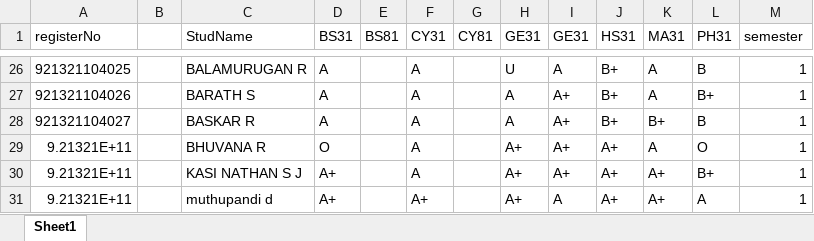
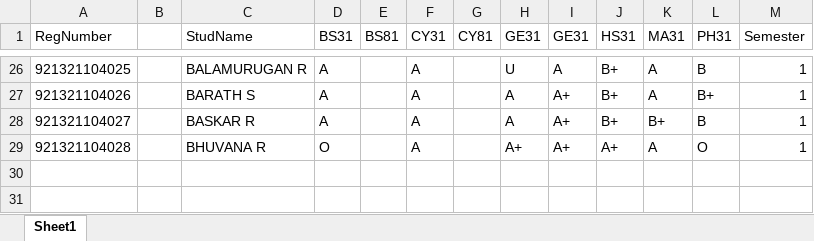
Before and after one commit to kasi-sj/StudentsProfile, an Excel workbook: public/cseXI.xlsx, sheet Sheet1, drawn as a sheet; only a part is shown, gaps mark what is left out; values as stored, in another font and other column widths than the file's, no borders; the diff names each change by its address in the sheet, - before the commit and + after, or states it on an @@ line.

```diff
--- a/public/cseXI.xlsx (sheet Sheet1)
+++ b/public/cseXI.xlsx (sheet Sheet1)
-A1: registerNo
+A1: RegNumber
-M1: semester
+M1: Semester
-A29 (RegNumber): 9.21321E+11
+A29 (RegNumber): 921321104028
-row 30: 9.21321E+11 |  | KASI NATHAN S J | A+ |  | A |  | A+ | A+ | A+ | A+ | B+ | 1
-row 31: 9.21321E+11 |  | muthupandi d | A+ |  | A+ |  | A+ | A | A+ | A+ | A | 1
```
Also changed, not shown: 4 other files.
